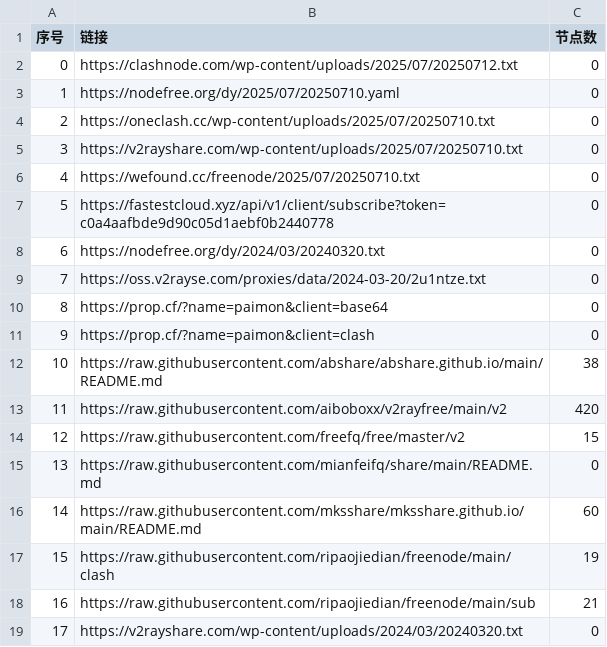
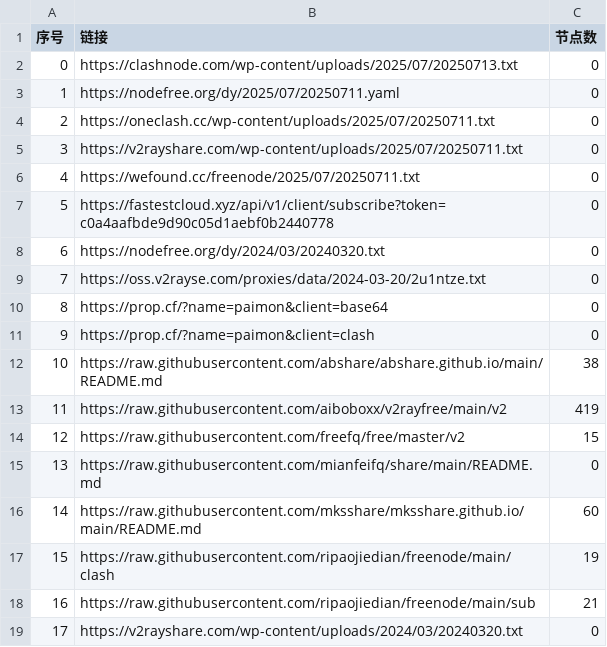
Before and after one commit to liuhtt/AutoMergePublicNodes, a CSV file: list_result.csv, drawn as a sheet; only a part is shown.

```diff
--- a/list_result.csv
+++ b/list_result.csv
@@ -1,7 +1,7 @@
 序号,链接,节点数
-0,https://clashnode.com/wp-content/uploads/2025/07/20250712.txt,0
-1,https://nodefree.org/dy/2025/07/20250710.yaml,0
-2,https://oneclash.cc/wp-content/uploads/2025/07/20250710.txt,0
-3,https://v2rayshare.com/wp-content/uploads/2025/07/20250710.txt,0
-4,https://wefound.cc/freenode/2025/07/20250710.txt,0
+0,https://clashnode.com/wp-content/uploads/2025/07/20250713.txt,0
+1,https://nodefree.org/dy/2025/07/20250711.yaml,0
+2,https://oneclash.cc/wp-content/uploads/2025/07/20250711.txt,0
+3,https://v2rayshare.com/wp-content/uploads/2025/07/20250711.txt,0
+4,https://wefound.cc/freenode/2025/07/20250711.txt,0
 5,https://fastestcloud.xyz/api/v1/client/subscribe?token=c0a4aafbde9d90c05d1aebf0b2440778,0
@@ -12,3 +12,3 @@
 10,https://raw.githubusercontent.com/abshare/abshare.github.io/main/README.md,38
-11,https://raw.githubusercontent.com/aiboboxx/v2rayfree/main/v2,420
+11,https://raw.githubusercontent.com/aiboboxx/v2rayfree/main/v2,419
 12,https://raw.githubusercontent.com/freefq/free/master/v2,15
```
Also changed, not shown: 4 other files.
